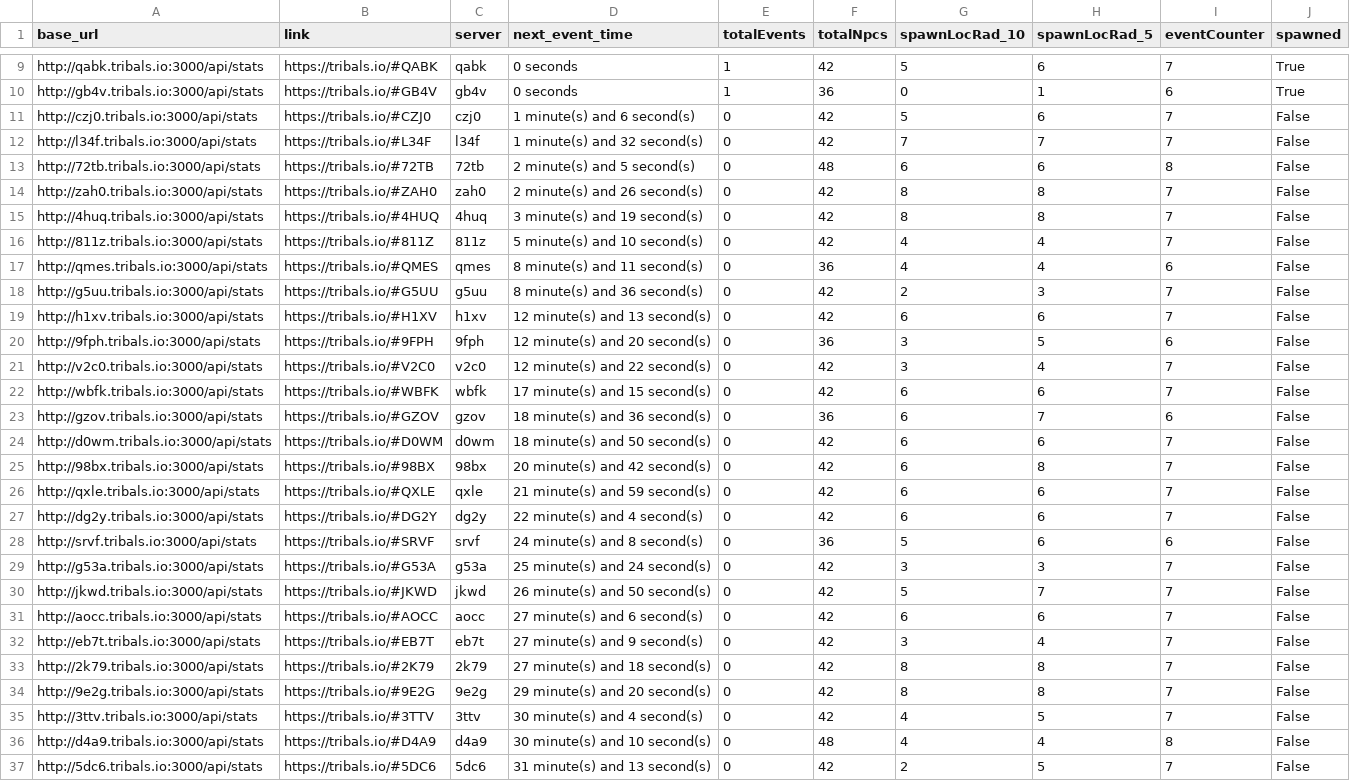
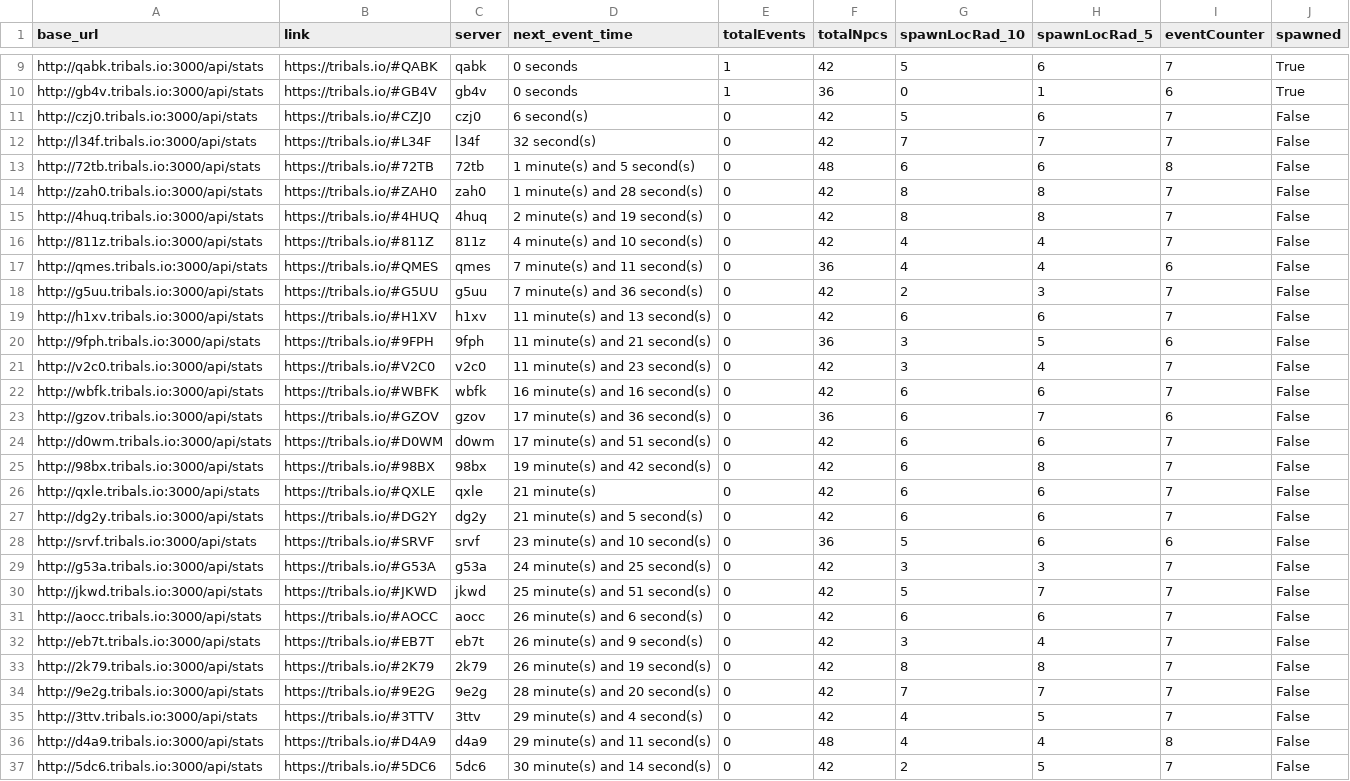
Before and after one commit to HCWcoder/adad, a CSV file: allEventServers.csv, drawn as a sheet; only a part is shown, gaps mark what is left out; the diff covers the shown part only; the diff names each change by its address in the sheet, - before the commit and + after, or states it on an @@ line.

```diff
--- a/allEventServers.csv
+++ b/allEventServers.csv
-D11 (next_event_time): 1 minute(s) and 6 second(s)
+D11 (next_event_time): 6 second(s)
-D12 (next_event_time): 1 minute(s) and 32 second(s)
+D12 (next_event_time): 32 second(s)
-D13 (next_event_time): 2 minute(s) and 5 second(s)
+D13 (next_event_time): 1 minute(s) and 5 second(s)
-D14 (next_event_time): 2 minute(s) and 26 second(s)
+D14 (next_event_time): 1 minute(s) and 28 second(s)
-D15 (next_event_time): 3 minute(s) and 19 second(s)
+D15 (next_event_time): 2 minute(s) and 19 second(s)
-D16 (next_event_time): 5 minute(s) and 10 second(s)
+D16 (next_event_time): 4 minute(s) and 10 second(s)
-D17 (next_event_time): 8 minute(s) and 11 second(s)
+D17 (next_event_time): 7 minute(s) and 11 second(s)
-D18 (next_event_time): 8 minute(s) and 36 second(s)
+D18 (next_event_time): 7 minute(s) and 36 second(s)
-D19 (next_event_time): 12 minute(s) and 13 second(s)
+D19 (next_event_time): 11 minute(s) and 13 second(s)
-D20 (next_event_time): 12 minute(s) and 20 second(s)
+D20 (next_event_time): 11 minute(s) and 21 second(s)
-D21 (next_event_time): 12 minute(s) and 22 second(s)
+D21 (next_event_time): 11 minute(s) and 23 second(s)
-D22 (next_event_time): 17 minute(s) and 15 second(s)
+D22 (next_event_time): 16 minute(s) and 16 second(s)
-D23 (next_event_time): 18 minute(s) and 36 second(s)
+D23 (next_event_time): 17 minute(s) and 36 second(s)
-D24 (next_event_time): 18 minute(s) and 50 second(s)
+D24 (next_event_time): 17 minute(s) and 51 second(s)
-D25 (next_event_time): 20 minute(s) and 42 second(s)
+D25 (next_event_time): 19 minute(s) and 42 second(s)
-D26 (next_event_time): 21 minute(s) and 59 second(s)
+D26 (next_event_time): 21 minute(s)
-D27 (next_event_time): 22 minute(s) and 4 second(s)
+D27 (next_event_time): 21 minute(s) and 5 second(s)
-D28 (next_event_time): 24 minute(s) and 8 second(s)
+D28 (next_event_time): 23 minute(s) and 10 second(s)
-D29 (next_event_time): 25 minute(s) and 24 second(s)
+D29 (next_event_time): 24 minute(s) and 25 second(s)
-D30 (next_event_time): 26 minute(s) and 50 second(s)
+D30 (next_event_time): 25 minute(s) and 51 second(s)
-D31 (next_event_time): 27 minute(s) and 6 second(s)
+D31 (next_event_time): 26 minute(s) and 6 second(s)
-D32 (next_event_time): 27 minute(s) and 9 second(s)
+D32 (next_event_time): 26 minute(s) and 9 second(s)
-D33 (next_event_time): 27 minute(s) and 18 second(s)
+D33 (next_event_time): 26 minute(s) and 19 second(s)
-D34 (next_event_time): 29 minute(s) and 20 second(s)
+D34 (next_event_time): 28 minute(s) and 20 second(s)
-G34 (spawnLocRad_10): 8
+G34 (spawnLocRad_10): 7
-H34 (spawnLocRad_5): 8
+H34 (spawnLocRad_5): 7
-D35 (next_event_time): 30 minute(s) and 4 second(s)
+D35 (next_event_time): 29 minute(s) and 4 second(s)
-D36 (next_event_time): 30 minute(s) and 10 second(s)
+D36 (next_event_time): 29 minute(s) and 11 second(s)
-D37 (next_event_time): 31 minute(s) and 13 second(s)
+D37 (next_event_time): 30 minute(s) and 14 second(s)
```
Also changed, not shown: 1 added row, 1 removed row, 1 moved row and 68 edited cells elsewhere in this file.
